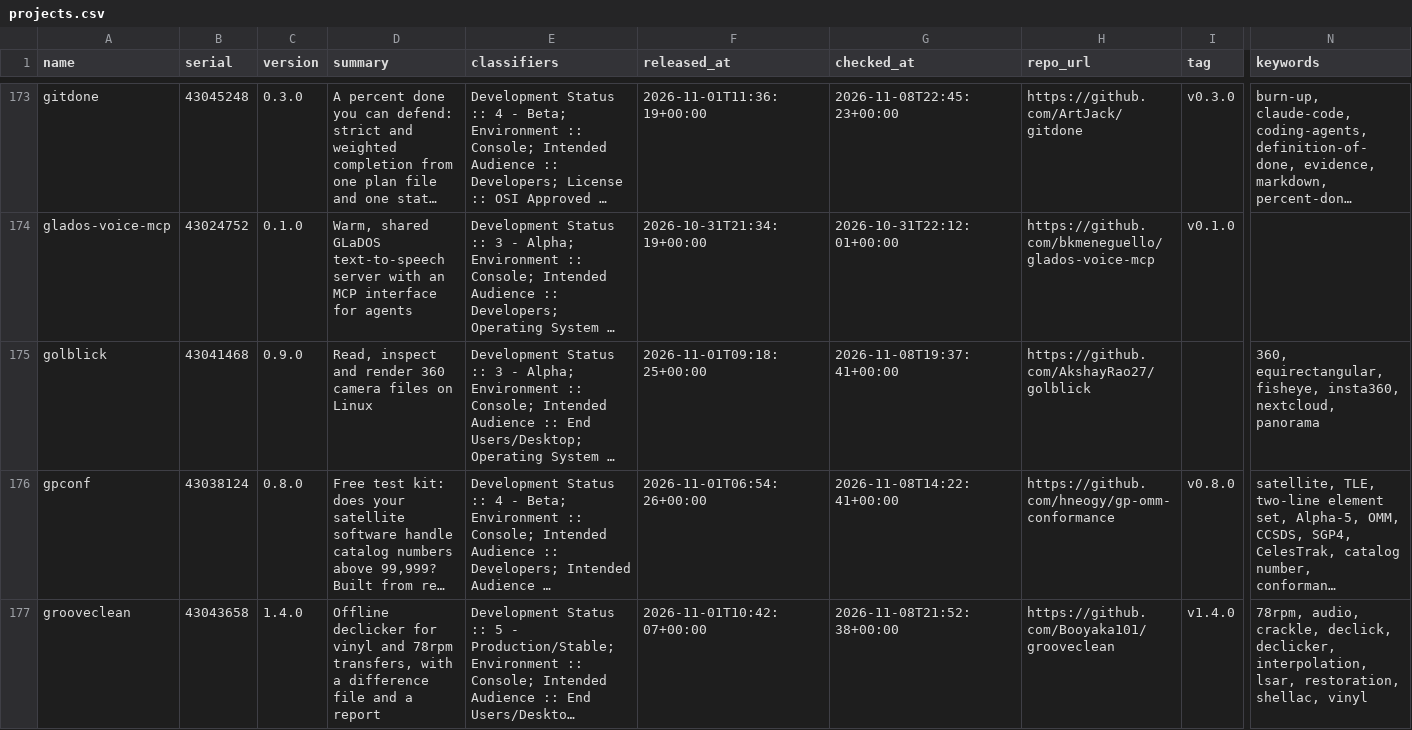
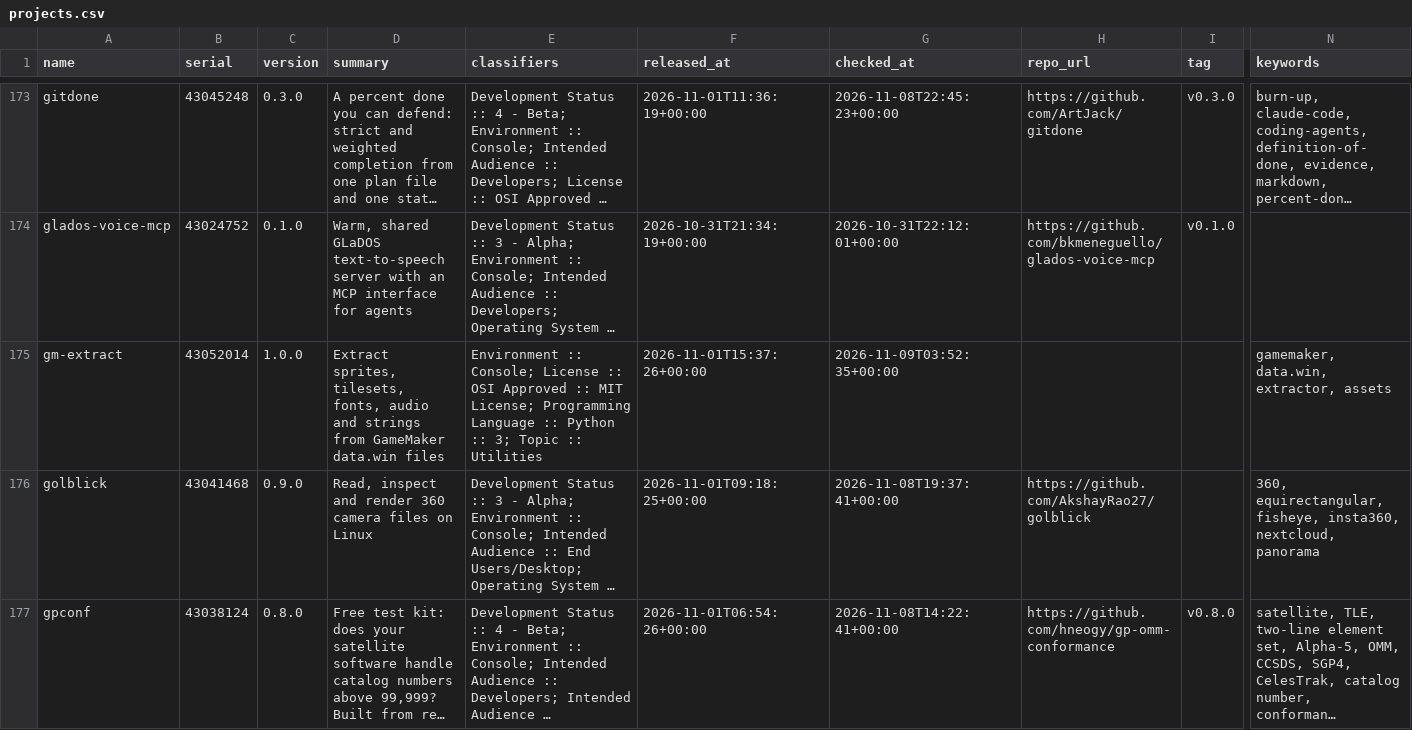
Before and after one commit to east-van-ai/yavapy-data, a CSV file: projects.csv, drawn as a sheet; only a part is shown, gaps mark what is left out; the shorter side is filled out with more unchanged rows; long unchanged cells end in …; rows hold the shown columns only; the diff covers the shown part only; the diff names each change by its address in the sheet, - before the commit and + after, or states it on an @@ line.

```diff
--- a/projects.csv
+++ b/projects.csv
+row 175: gm-extract | 43052014 | 1.0.0 | Extract sprites, tilesets, fonts, audio and strings from GameMaker data.win files | Environment :: Console; License :: OSI Approved :: MIT License; Programming Language :: Python :: 3; Topic :: Utilities | 2026-11-01T15:37:26+00:00 | 2026-11-09T03:52:35+00:00 |  |  | gamemaker, data.win, extractor, assets
```
Also changed, not shown: 5 added rows elsewhere in this file, 2 other files.
